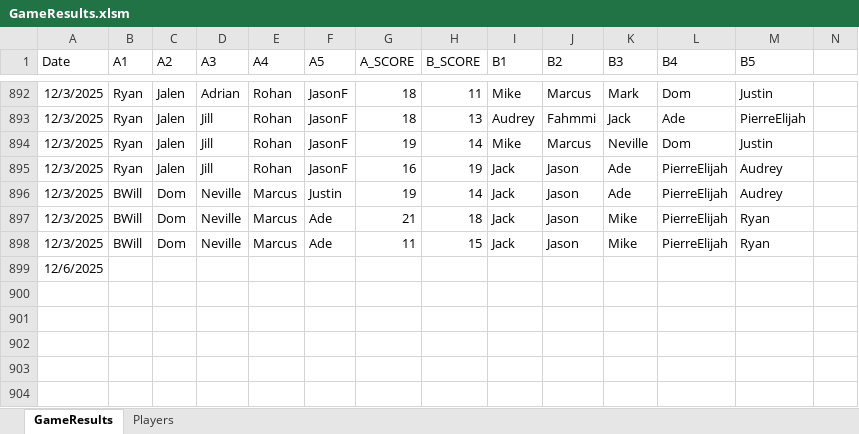
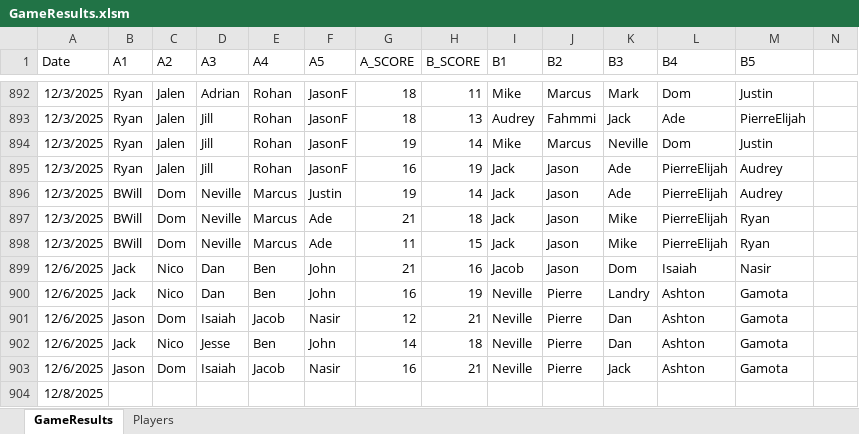
Before and after one commit to jmgjasongardner/naismith-nerds, an Excel workbook: collective_bball/GameResults.xlsm, sheet GameResults, drawn as a sheet; only a part is shown, gaps mark what is left out; values as stored, in another font and other column widths than the file's, no borders; addresses are those after the commit; rows hold the shown columns only; the diff names each change by its address in the sheet, - before the commit and + after, or states it on an @@ line.

Commit message:
Dec 6 results

```diff
--- a/collective_bball/GameResults.xlsm (sheet GameResults)
+++ b/collective_bball/GameResults.xlsm (sheet GameResults)
+row 899: 12/6/2025 | Jack | Nico | Dan | Ben | John | 21 | 16 | Jacob | Jason | Dom | Isaiah | Nasir
+row 900: 12/6/2025 | Jack | Nico | Dan | Ben | John | 16 | 19 | Neville | Pierre | Landry | Ashton | Gamota
+row 901: 12/6/2025 | Jason | Dom | Isaiah | Jacob | Nasir | 12 | 21 | Neville | Pierre | Dan | Ashton | Gamota
+row 902: 12/6/2025 | Jack | Nico | Jesse | Ben | John | 14 | 18 | Neville | Pierre | Dan | Ashton | Gamota
+row 903: 12/6/2025 | Jason | Dom | Isaiah | Jacob | Nasir | 16 | 21 | Neville | Pierre | Jack | Ashton | Gamota
-A904 (Date): 12/6/2025
+A904 (Date): 12/8/2025
```
Also changed, not shown: sheet Players, 1 other file.
